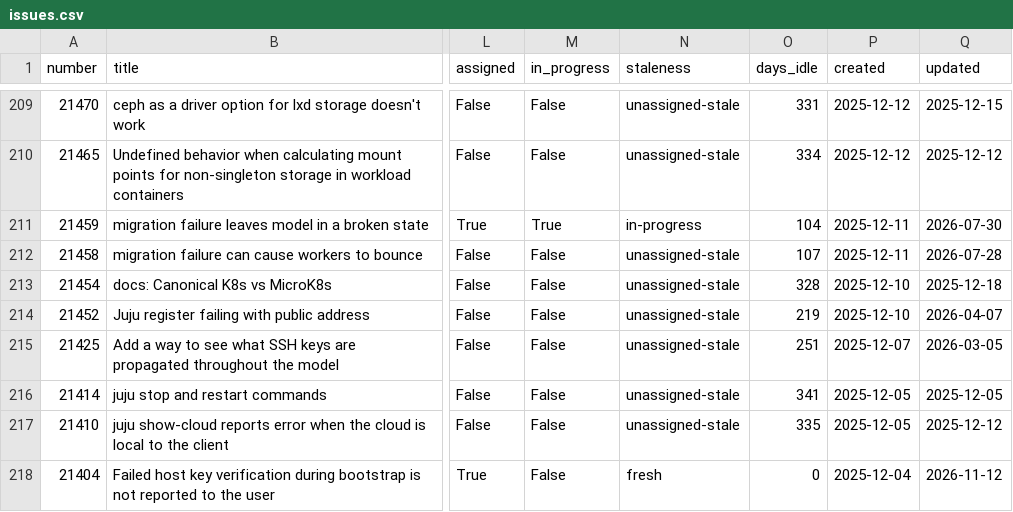
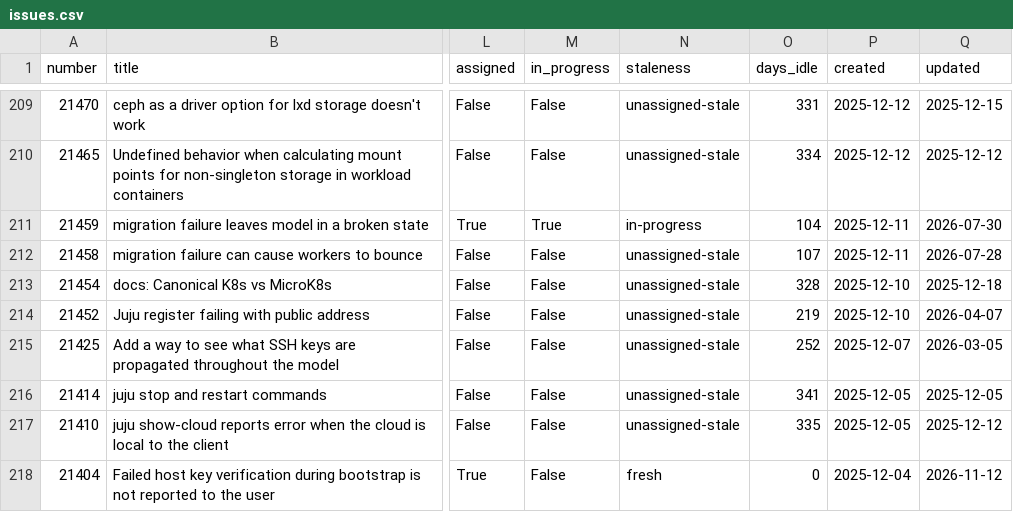
Before and after one commit to SimonRichardson/issueaurus, a CSV file: data/issues.csv, drawn as a sheet; only a part is shown, gaps mark what is left out; the diff names each change by its address in the sheet, - before the commit and + after, or states it on an @@ line.

```diff
--- a/data/issues.csv
+++ b/data/issues.csv
-O215 (days_idle): 251
+O215 (days_idle): 252
```
Also changed, not shown: 2 other files.
